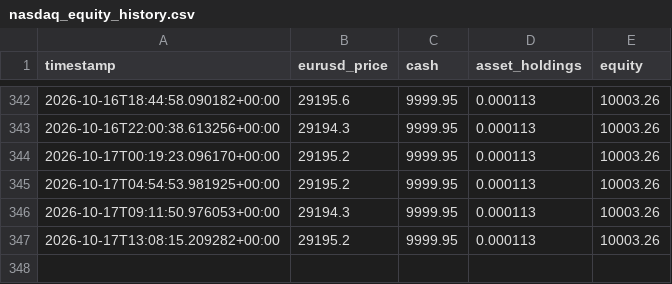
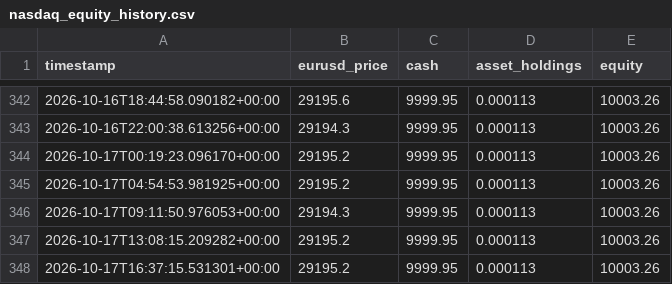
Before and after one commit to SASCilore/jarvistradelikeaboss, a CSV file: state/nasdaq_equity_history.csv, drawn as a sheet; only a part is shown, gaps mark what is left out.

```diff
--- a/state/nasdaq_equity_history.csv
+++ b/state/nasdaq_equity_history.csv
@@ -347 +347,2 @@ timestamp,eurusd_price,cash,asset_holdings,equity
 2026-10-17T13:08:15.209282+00:00,29195.2,9999.95,0.000113,10003.26
+2026-10-17T16:37:15.531301+00:00,29195.2,9999.95,0.000113,10003.26
```
Also changed, not shown: 1 other file.
